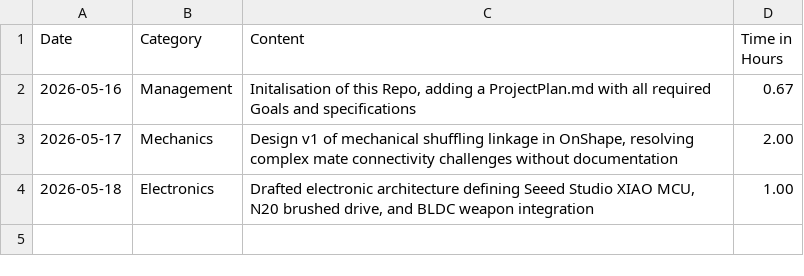
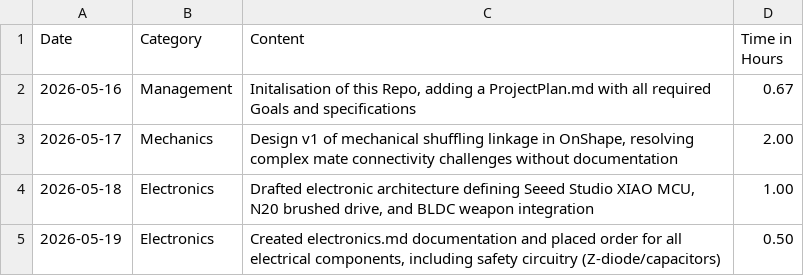
Before and after one commit to julianmgasser-hue/Combat-Robot, a CSV file: WorkJournal.csv, drawn as a sheet; the diff names each change by its address in the sheet, - before the commit and + after, or states it on an @@ line.

Commit message:
Document electronics and order components

```diff
--- a/WorkJournal.csv
+++ b/WorkJournal.csv
+row 5: 2026-05-19 | Electronics | Created electronics.md documentation and placed order for all electrical components, including safety circuitry (Z-diode/capacitors) | 0.50
```
